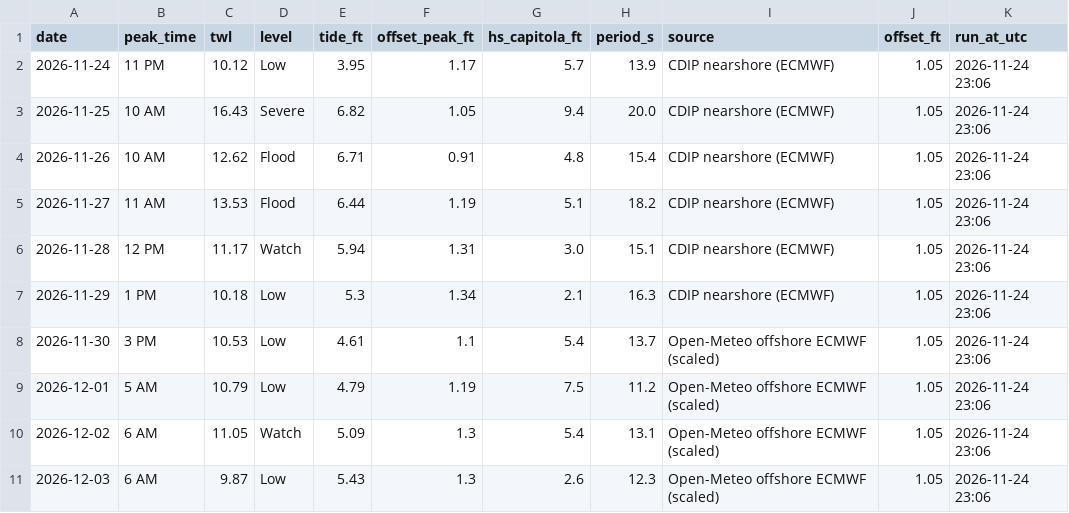
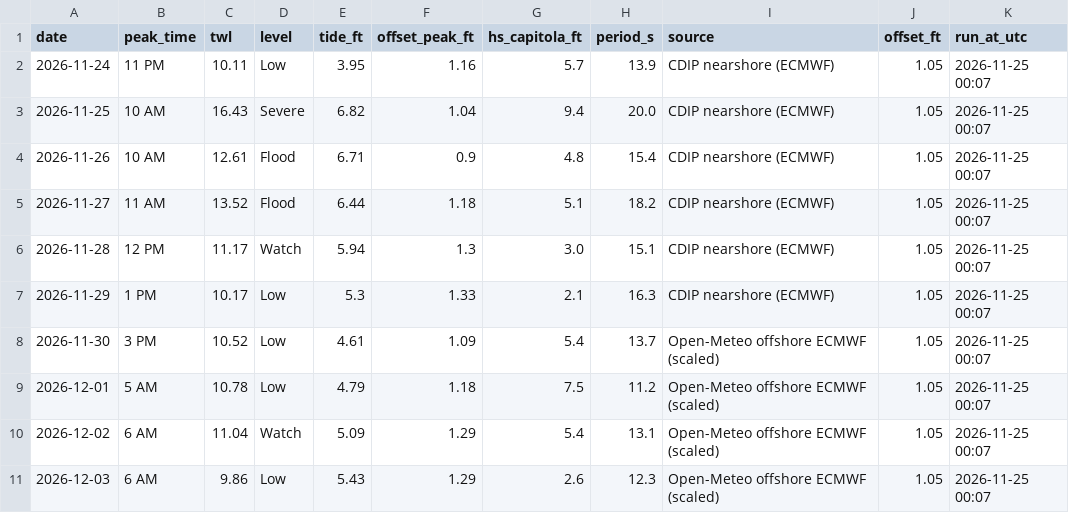
Before and after one commit to kevinkeet/frontpage, a CSV file: capitola/data/forecast_daily.csv, drawn as a sheet.

```diff
--- a/capitola/data/forecast_daily.csv
+++ b/capitola/data/forecast_daily.csv
@@ -1,11 +1,11 @@
 date,peak_time,twl,level,tide_ft,offset_peak_ft,hs_capitola_ft,period_s,source,offset_ft,run_at_utc
-2026-11-24,11 PM,10.12,Low,3.95,1.17,5.7,13.9,CDIP nearshore (ECMWF),1.05,2026-11-24 23:06
-2026-11-25,10 AM,16.43,Severe,6.82,1.05,9.4,20.0,CDIP nearshore (ECMWF),1.05,2026-11-24 23:06
-2026-11-26,10 AM,12.62,Flood,6.71,0.91,4.8,15.4,CDIP nearshore (ECMWF),1.05,2026-11-24 23:06
-2026-11-27,11 AM,13.53,Flood,6.44,1.19,5.1,18.2,CDIP nearshore (ECMWF),1.05,2026-11-24 23:06
-2026-11-28,12 PM,11.17,Watch,5.94,1.31,3.0,15.1,CDIP nearshore (ECMWF),1.05,2026-11-24 23:06
-2026-11-29,1 PM,10.18,Low,5.3,1.34,2.1,16.3,CDIP nearshore (ECMWF),1.05,2026-11-24 23:06
-2026-11-30,3 PM,10.53,Low,4.61,1.1,5.4,13.7,Open-Meteo offshore ECMWF (scaled),1.05,2026-11-24 23:06
-2026-12-01,5 AM,10.79,Low,4.79,1.19,7.5,11.2,Open-Meteo offshore ECMWF (scaled),1.05,2026-11-24 23:06
-2026-12-02,6 AM,11.05,Watch,5.09,1.3,5.4,13.1,Open-Meteo offshore ECMWF (scaled),1.05,2026-11-24 23:06
-2026-12-03,6 AM,9.87,Low,5.43,1.3,2.6,12.3,Open-Meteo offshore ECMWF (scaled),1.05,2026-11-24 23:06
+2026-11-24,11 PM,10.11,Low,3.95,1.16,5.7,13.9,CDIP nearshore (ECMWF),1.05,2026-11-25 00:07
+2026-11-25,10 AM,16.43,Severe,6.82,1.04,9.4,20.0,CDIP nearshore (ECMWF),1.05,2026-11-25 00:07
+2026-11-26,10 AM,12.61,Flood,6.71,0.9,4.8,15.4,CDIP nearshore (ECMWF),1.05,2026-11-25 00:07
+2026-11-27,11 AM,13.52,Flood,6.44,1.18,5.1,18.2,CDIP nearshore (ECMWF),1.05,2026-11-25 00:07
+2026-11-28,12 PM,11.17,Watch,5.94,1.3,3.0,15.1,CDIP nearshore (ECMWF),1.05,2026-11-25 00:07
+2026-11-29,1 PM,10.17,Low,5.3,1.33,2.1,16.3,CDIP nearshore (ECMWF),1.05,2026-11-25 00:07
+2026-11-30,3 PM,10.52,Low,4.61,1.09,5.4,13.7,Open-Meteo offshore ECMWF (scaled),1.05,2026-11-25 00:07
+2026-12-01,5 AM,10.78,Low,4.79,1.18,7.5,11.2,Open-Meteo offshore ECMWF (scaled),1.05,2026-11-25 00:07
+2026-12-02,6 AM,11.04,Watch,5.09,1.29,5.4,13.1,Open-Meteo offshore ECMWF (scaled),1.05,2026-11-25 00:07
+2026-12-03,6 AM,9.86,Low,5.43,1.29,2.6,12.3,Open-Meteo offshore ECMWF (scaled),1.05,2026-11-25 00:07
```
Also changed, not shown: capitola/data/creek_forecast.csv, capitola/data/forecast_hourly.csv, 2 other files.
